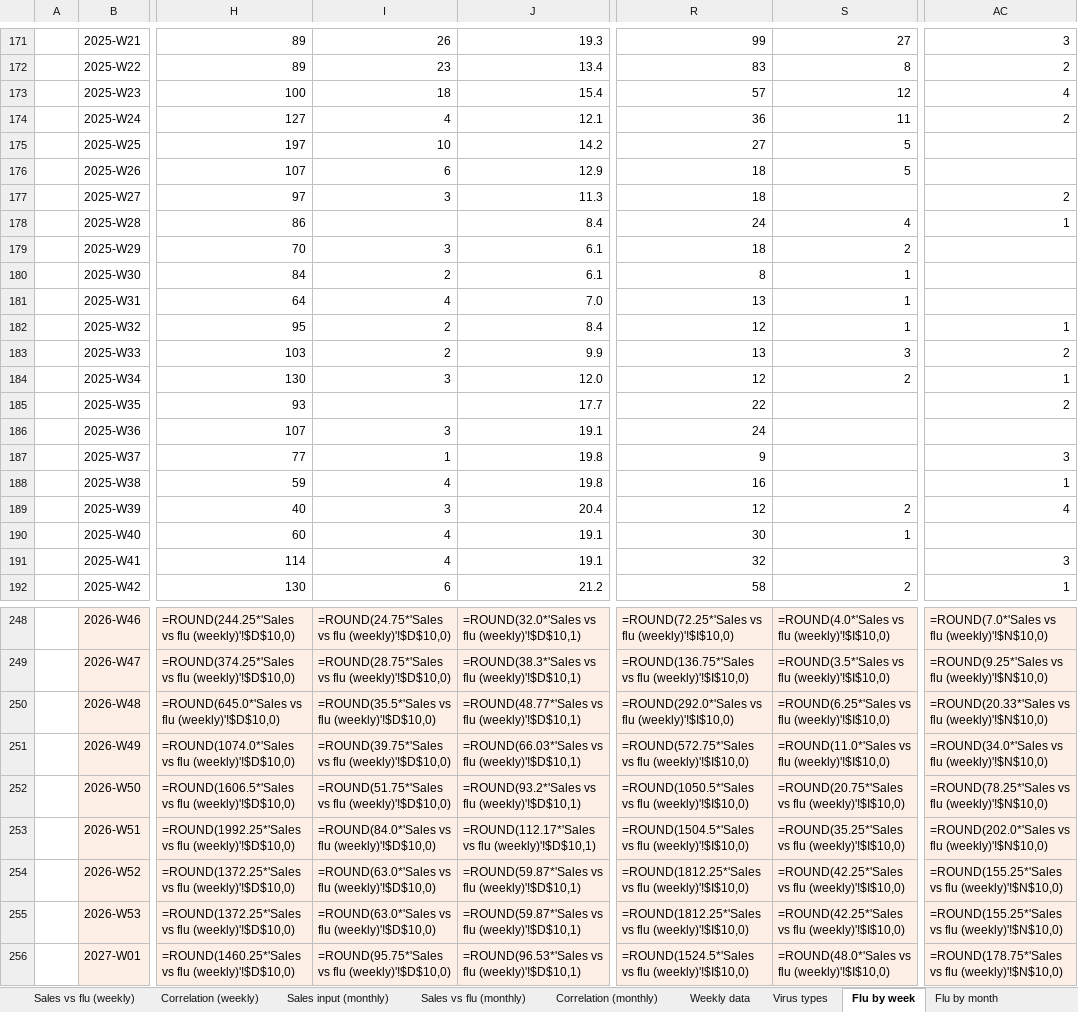
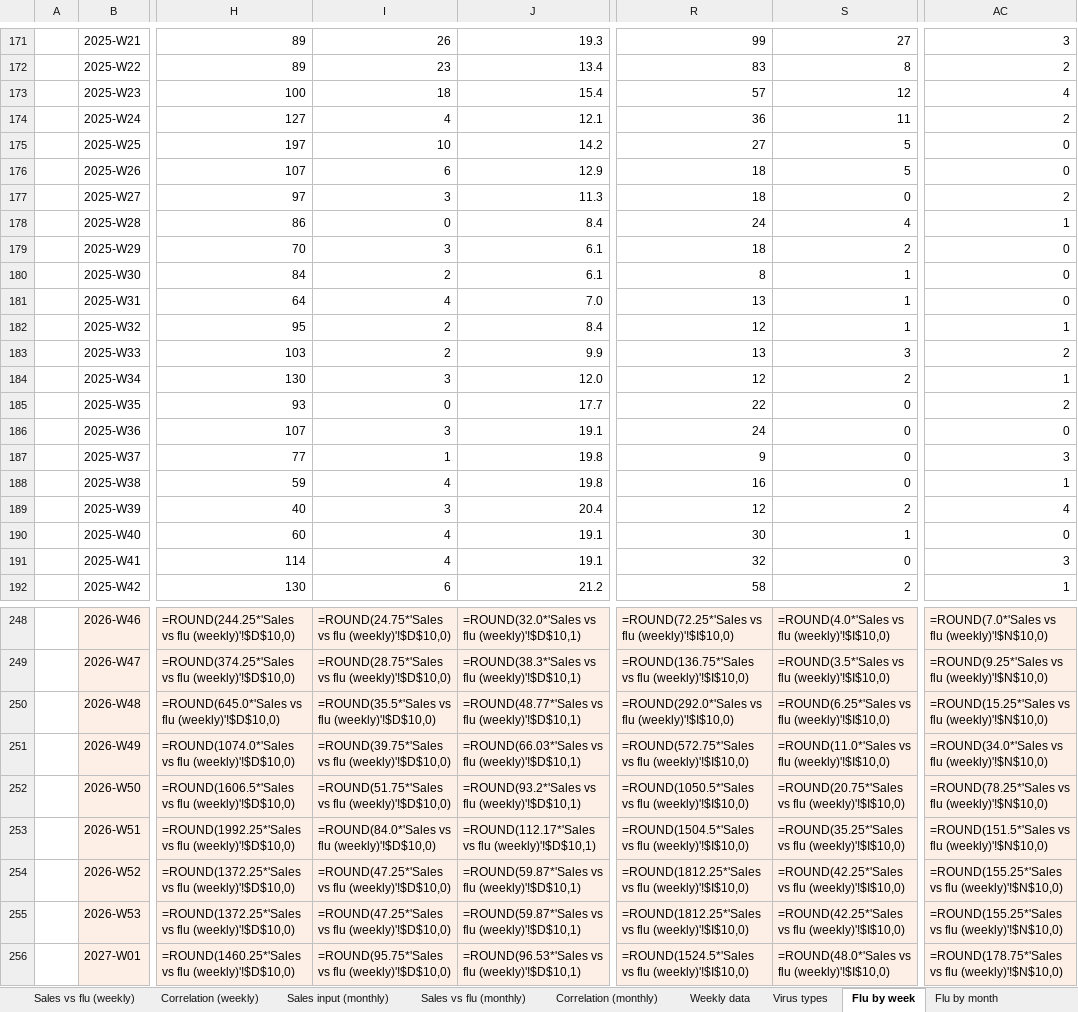
Before and after one commit to EirikWikHeltne/flutracker, an Excel workbook: docs/data/flutracker_latest.xlsx, sheet Flu by week, drawn as a sheet; only a part is shown, gaps mark what is left out; values as stored, in another font and other column widths than the file's, no borders; formulas without a stored value are shown as written; the diff covers the shown part only; the diff names each change by its address in the sheet, - before the commit and + after, or states it on an @@ line.

```diff
--- a/docs/data/flutracker_latest.xlsx (sheet Flu by week)
+++ b/docs/data/flutracker_latest.xlsx (sheet Flu by week)
-AC175:AC176: (empty)
+AC175:AC176: 0
-S177: (empty)
+S177: 0
-I178: (empty)
+I178: 0
-AC179:AC181: (empty)
+AC179:AC181: 0
-I185: (empty)
+I185: 0
-S185:S188: (empty)
+S185:S188: 0
-AC186: (empty)
+AC186: 0
-AC190: (empty)
+AC190: 0
-S191: (empty)
+S191: 0
-AC250: =ROUND(20.33*'Sales vs flu (weekly)'!$N$10,0)
+AC250: =ROUND(15.25*'Sales vs flu (weekly)'!$N$10,0)
-AC253: =ROUND(202.0*'Sales vs flu (weekly)'!$N$10,0)
+AC253: =ROUND(151.5*'Sales vs flu (weekly)'!$N$10,0)
-I254:I255: =ROUND(63.0*'Sales vs flu (weekly)'!$D$10,0)
+I254:I255: =ROUND(47.25*'Sales vs flu (weekly)'!$D$10,0)
```
Also changed, not shown: 35 edited cells elsewhere in this sheet, sheet Weekly data, sheet Influenza B curves, sheet Flu by month, sheet Overview, sheet Influenza A curves, other sheet tabs, charts or pictures, reports/2026-W42.xlsx, 10 other files.
